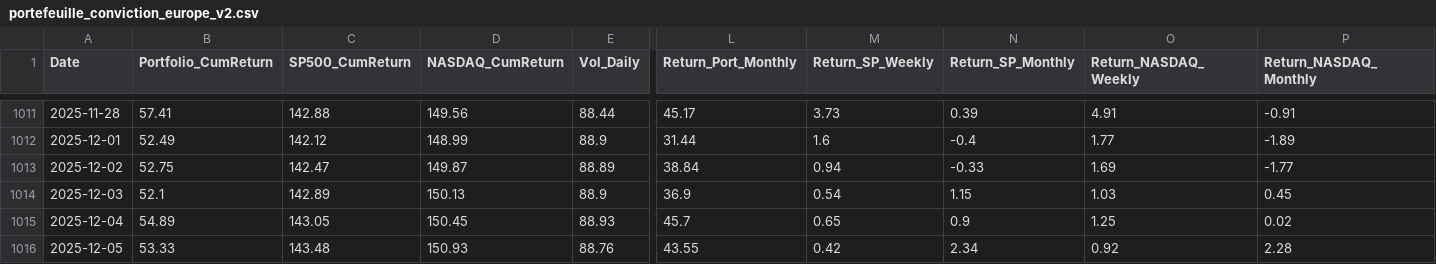
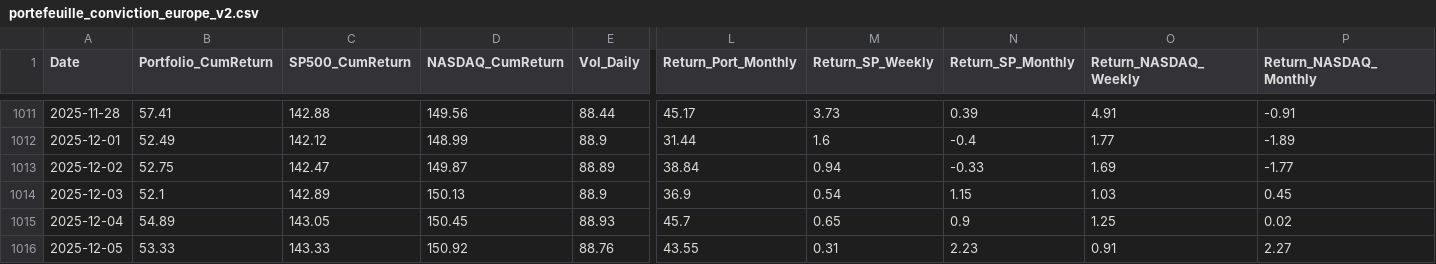
Before and after one commit to BQ-Python/portfolio-data, a CSV file: portefeuille_conviction_europe_v2.csv, drawn as a sheet; only a part is shown, gaps mark what is left out; the diff names each change by its address in the sheet, - before the commit and + after, or states it on an @@ line.

```diff
--- a/portefeuille_conviction_europe_v2.csv
+++ b/portefeuille_conviction_europe_v2.csv
-C1016 (SP500_CumReturn): 143.48
+C1016 (SP500_CumReturn): 143.33
-D1016 (NASDAQ_CumReturn): 150.93
+D1016 (NASDAQ_CumReturn): 150.92
-M1016 (Return_SP_Weekly): 0.42
+M1016 (Return_SP_Weekly): 0.31
-N1016 (Return_SP_Monthly): 2.34
+N1016 (Return_SP_Monthly): 2.23
-O1016 (Return_NASDAQ_Weekly): 0.92
+O1016 (Return_NASDAQ_Weekly): 0.91
-P1016 (Return_NASDAQ_Monthly): 2.28
+P1016 (Return_NASDAQ_Monthly): 2.27
```
Also changed, not shown: portefeuille_conviction_monde_v2.csv, portefeuille_conviction_usa_v2.csv, 2 other files.
